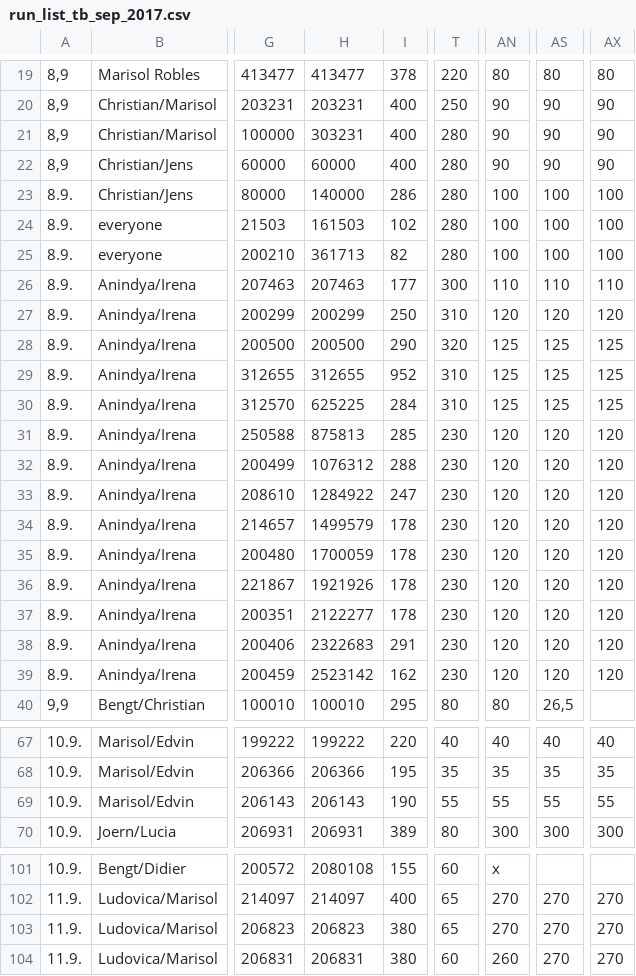
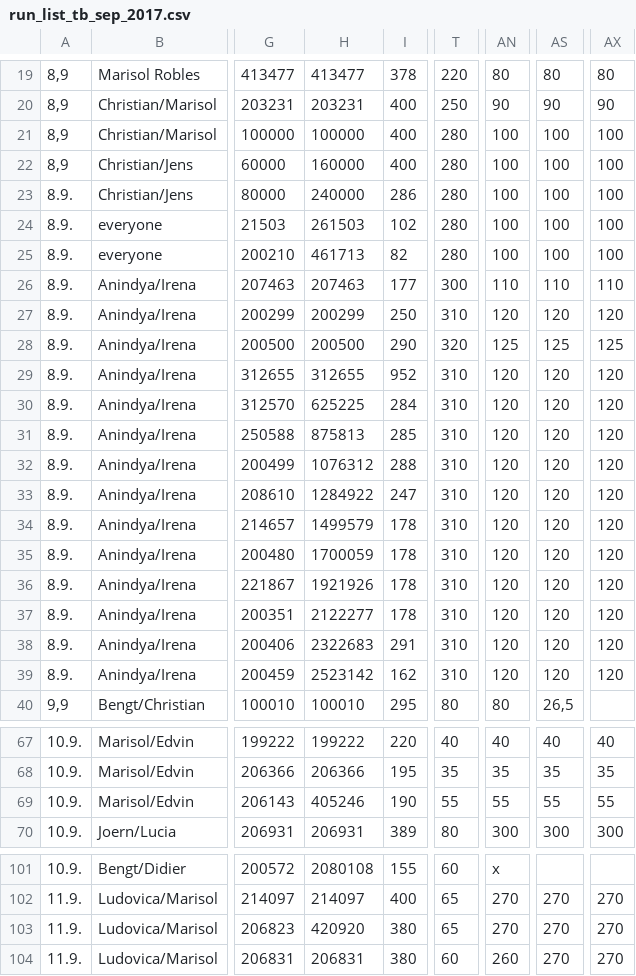
Before and after one commit to aszadaj/HGTD-Sensor-Performance-Analysis, a CSV file: resources/run_list_tb_sep_2017.csv, drawn as a sheet; only a part is shown, gaps mark what is left out; the diff names each change by its address in the sheet, - before the commit and + after, or states it on an @@ line.

```diff
--- a/resources/run_list_tb_sep_2017.csv
+++ b/resources/run_list_tb_sep_2017.csv
-H21: 303231
+H21: 100000
-AN21:AN22: 90
+AN21:AN22: 100
-AS21:AS22: 90
+AS21:AS22: 100
-AX21:AX22: 90
+AX21:AX22: 100
-H22: 60000
+H22: 160000
-H23: 140000
+H23: 240000
-H24: 161503
+H24: 261503
-H25: 361713
+H25: 461713
-AN29:AN30: 125
+AN29:AN30: 120
-AS29:AS30: 125
+AS29:AS30: 120
-AX29:AX30: 125
+AX29:AX30: 120
-T31:T39: 230
+T31:T39: 310
-H69: 206143
+H69: 405246
-H103: 206823
+H103: 420920
```
Also changed, not shown: 30 other files.
